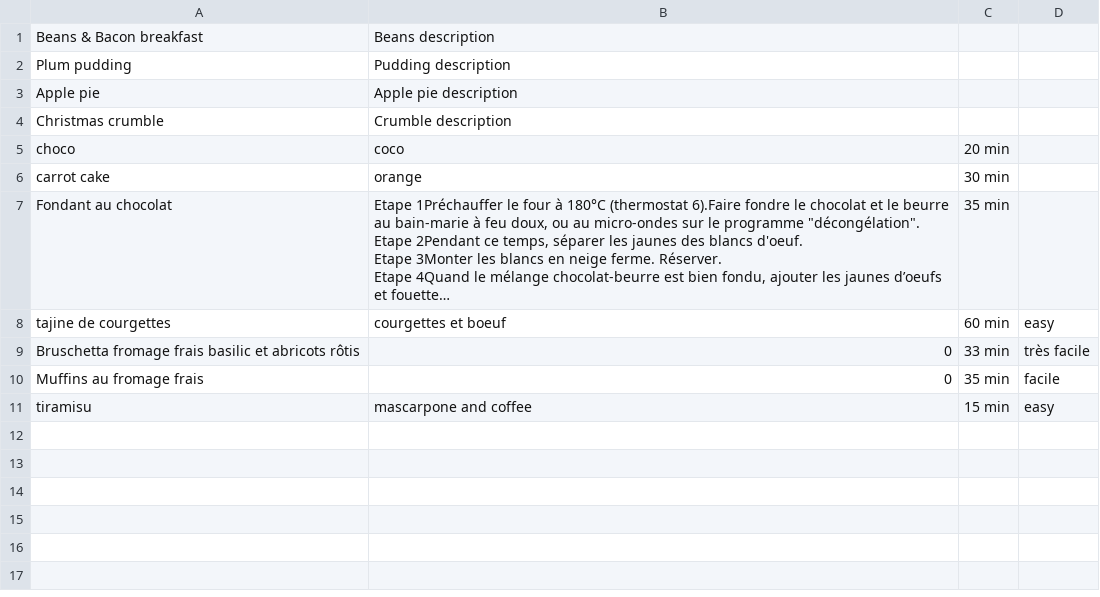
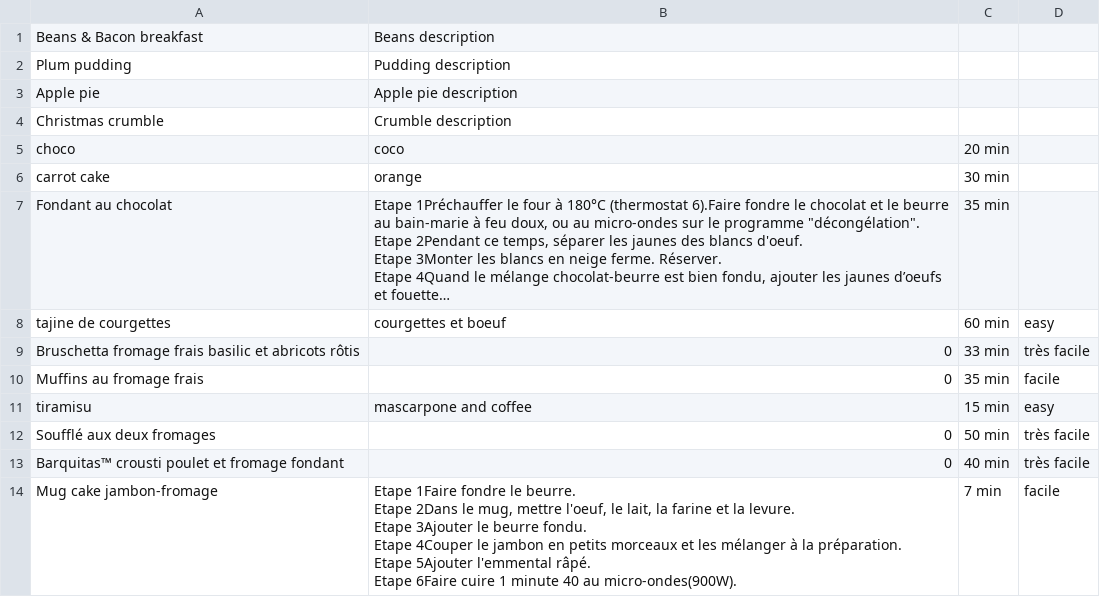
Before and after one commit to benchey/cookbook-sinatra, a CSV file: recipes.csv, drawn as a sheet; long unchanged cells end in ….

```diff
--- a/recipes.csv
+++ b/recipes.csv
@@ -19 +19,10 @@ Muffins au fromage frais,0,35 min,facile
 tiramisu,mascarpone and coffee,15 min,easy
+Soufflé aux deux fromages,0,50 min,très facile
+Barquitas™ crousti poulet et fromage fondant,0,40 min,très facile
+Mug cake jambon-fromage,"
+Etape 1Faire fondre le beurre.
+Etape 2Dans le mug, mettre l'oeuf, le lait, la farine et la levure.
+Etape 3Ajouter le beurre fondu.
+Etape 4Couper le jambon en petits morceaux et les mélanger à la préparation.
+Etape 5Ajouter l'emmental râpé.
+Etape 6Faire cuire 1 minute 40 au micro-ondes(900W).",7 min,facile
```
Also changed, not shown: 2 other files.
